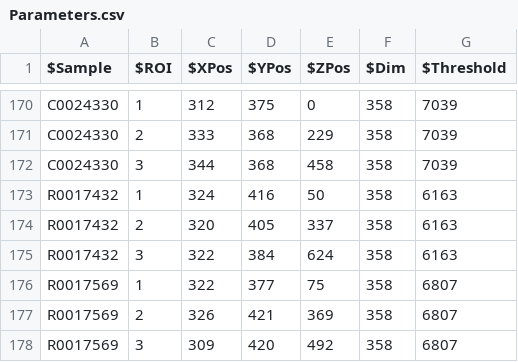
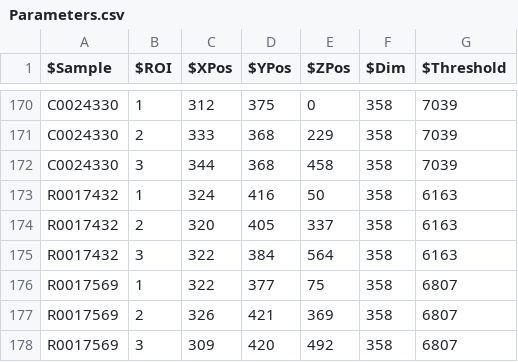
Before and after one commit to artorg-unibe-ch/FABTIB, a CSV file: 02_Results/Parameters.csv, drawn as a sheet; only a part is shown, gaps mark what is left out.

Commit message:
Update with latest results

```diff
--- a/02_Results/Parameters.csv
+++ b/02_Results/Parameters.csv
@@ -174,3 +174,3 @@ R0017432;1;324;416;50;358;6163;
 R0017432;2;320;405;337;358;6163;
-R0017432;3;322;384;624;358;6163;
+R0017432;3;322;384;564;358;6163;
 R0017569;1;322;377;75;358;6807;
```
Also changed, not shown: 5 other files.
